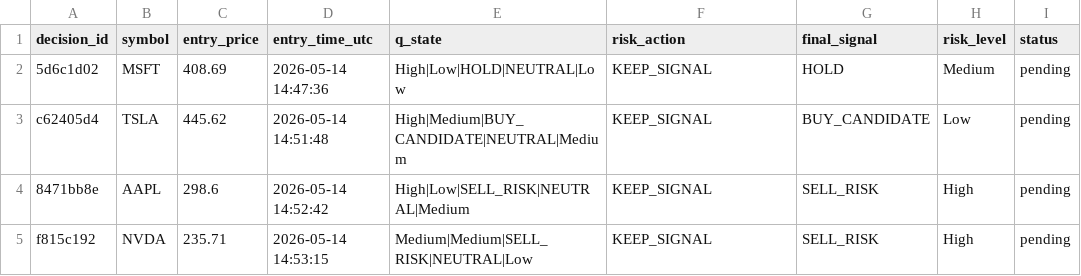
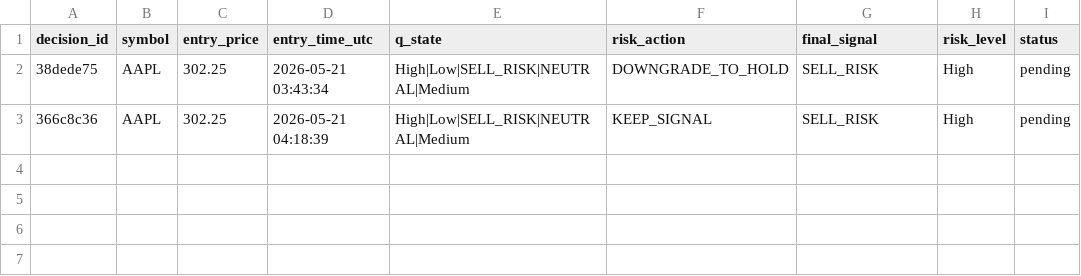
Before and after one commit to jasonkong65/Real-Time-Human-in-the-Loop-Multi-Agent-Trading-System, a CSV file: data/pending_rewards.csv, drawn as a sheet.

Commit message:
Refactor AnalystAgent and RiskAgent for improved analysis and risk handling. Update pending rewards and introduce reward history CSV for tracking Q-learning updates.

```diff
--- a/data/pending_rewards.csv
+++ b/data/pending_rewards.csv
@@ -1,5 +1,3 @@
 decision_id,symbol,entry_price,entry_time_utc,q_state,risk_action,final_signal,risk_level,status
-5d6c1d02,MSFT,408.69,2026-05-14 14:47:36,High|Low|HOLD|NEUTRAL|Low,KEEP_SIGNAL,HOLD,Medium,pending
-c62405d4,TSLA,445.62,2026-05-14 14:51:48,High|Medium|BUY_CANDIDATE|NEUTRAL|Medium,KEEP_SIGNAL,BUY_CANDIDATE,Low,pending
-8471bb8e,AAPL,298.6,2026-05-14 14:52:42,High|Low|SELL_RISK|NEUTRAL|Medium,KEEP_SIGNAL,SELL_RISK,High,pending
-f815c192,NVDA,235.71,2026-05-14 14:53:15,Medium|Medium|SELL_RISK|NEUTRAL|Low,KEEP_SIGNAL,SELL_RISK,High,pending
+38dede75,AAPL,302.25,2026-05-21 03:43:34,High|Low|SELL_RISK|NEUTRAL|Medium,DOWNGRADE_TO_HOLD,SELL_RISK,High,pending
+366c8c36,AAPL,302.25,2026-05-21 04:18:39,High|Low|SELL_RISK|NEUTRAL|Medium,KEEP_SIGNAL,SELL_RISK,High,pending
```
Also changed, not shown: 3 other files.
